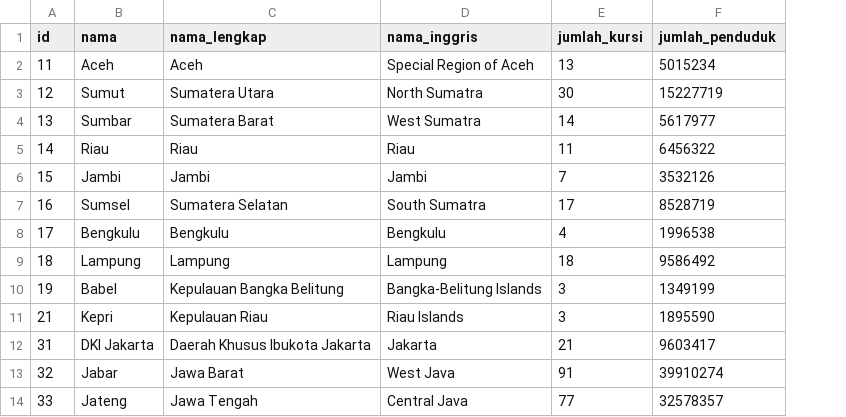
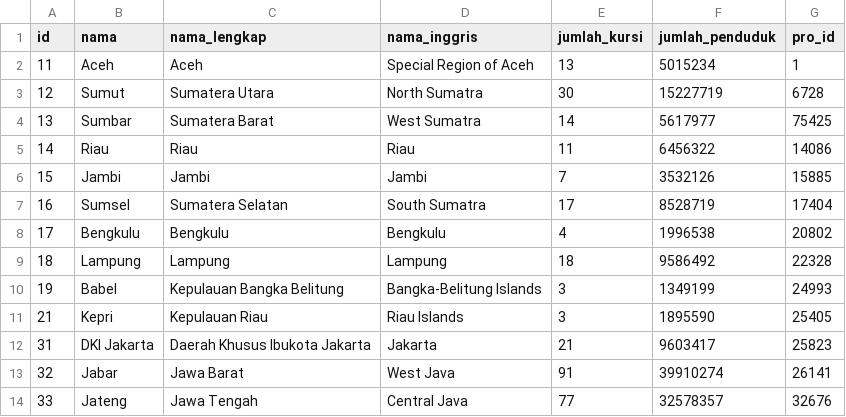
Before and after one commit to pemiluAPI/pemilu-data, a CSV file: provinsi/provinsi.csv, drawn as a sheet; only a part is shown; the diff names each change by its address in the sheet, - before the commit and + after, or states it on an @@ line.

Commit message:
Add Provinsi ID to provinsi.csv
Provinsi ID number was taken from List TPS http://tps.kpu.go.id/browse.php

```diff
--- a/provinsi/provinsi.csv
+++ b/provinsi/provinsi.csv
+column G (pro_id), rows 2-14: 1 | 6728 | 75425 | 14086 | 15885 | 17404 | 20802 | 22328 | 24993 | 25405 | 25823 | 26141 | 32676
```
